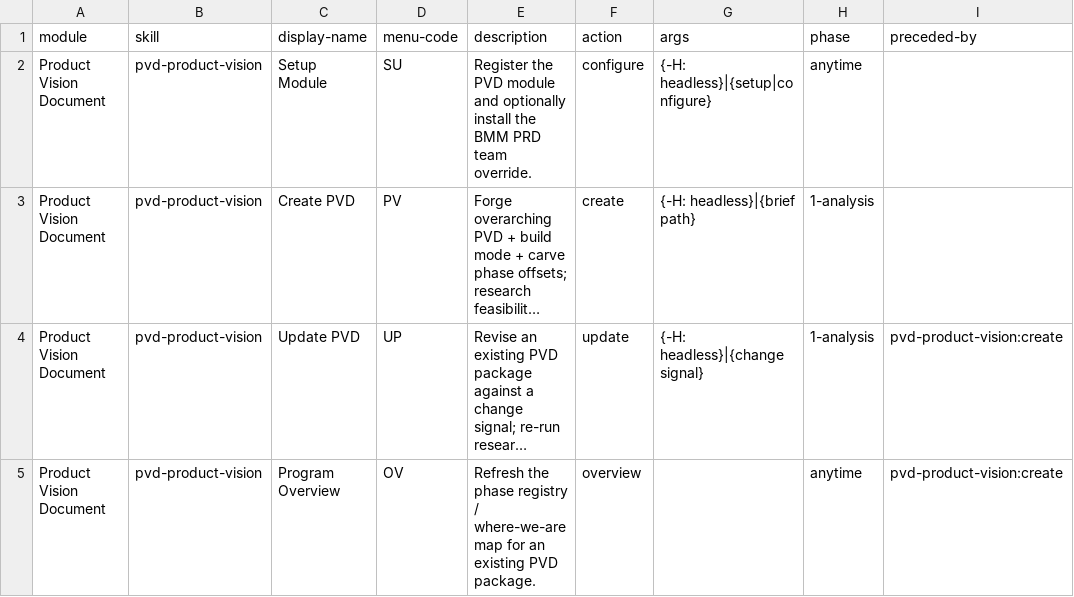
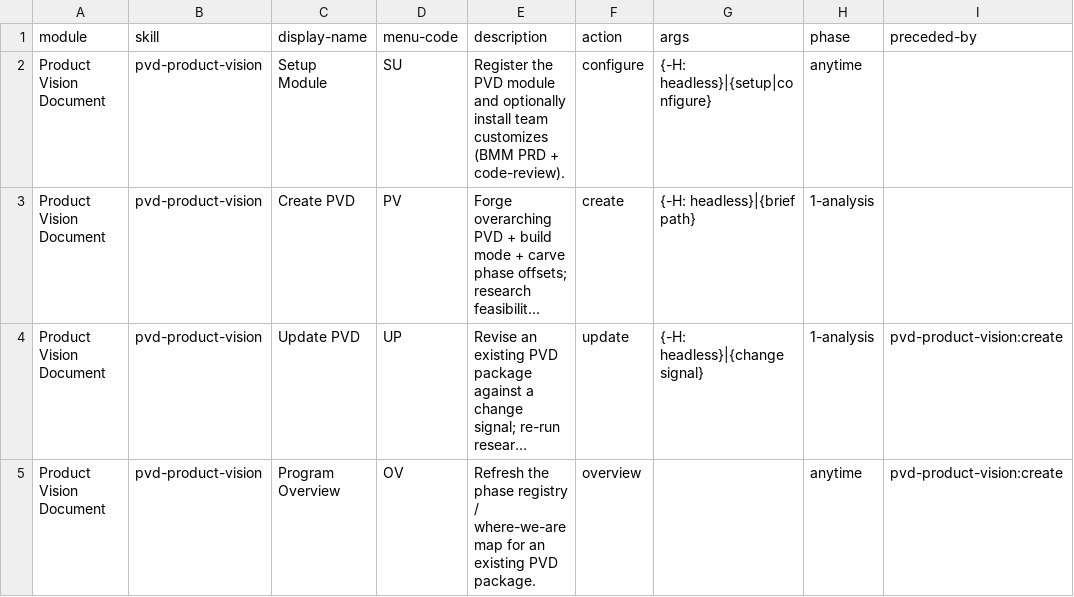
Before and after one commit to paalaleks/bmad-pvd, a CSV file: pvd-product-vision/assets/module-help.csv, drawn as a sheet; only a part is shown; long unchanged cells end in …; the diff names each change by its address in the sheet, - before the commit and + after, or states it on an @@ line.

```diff
--- a/pvd-product-vision/assets/module-help.csv
+++ b/pvd-product-vision/assets/module-help.csv
-E2 (description): …optionally install the BMM PRD team override.
+E2 (description): …optionally install team customizes (BMM PRD + code-review).
```
